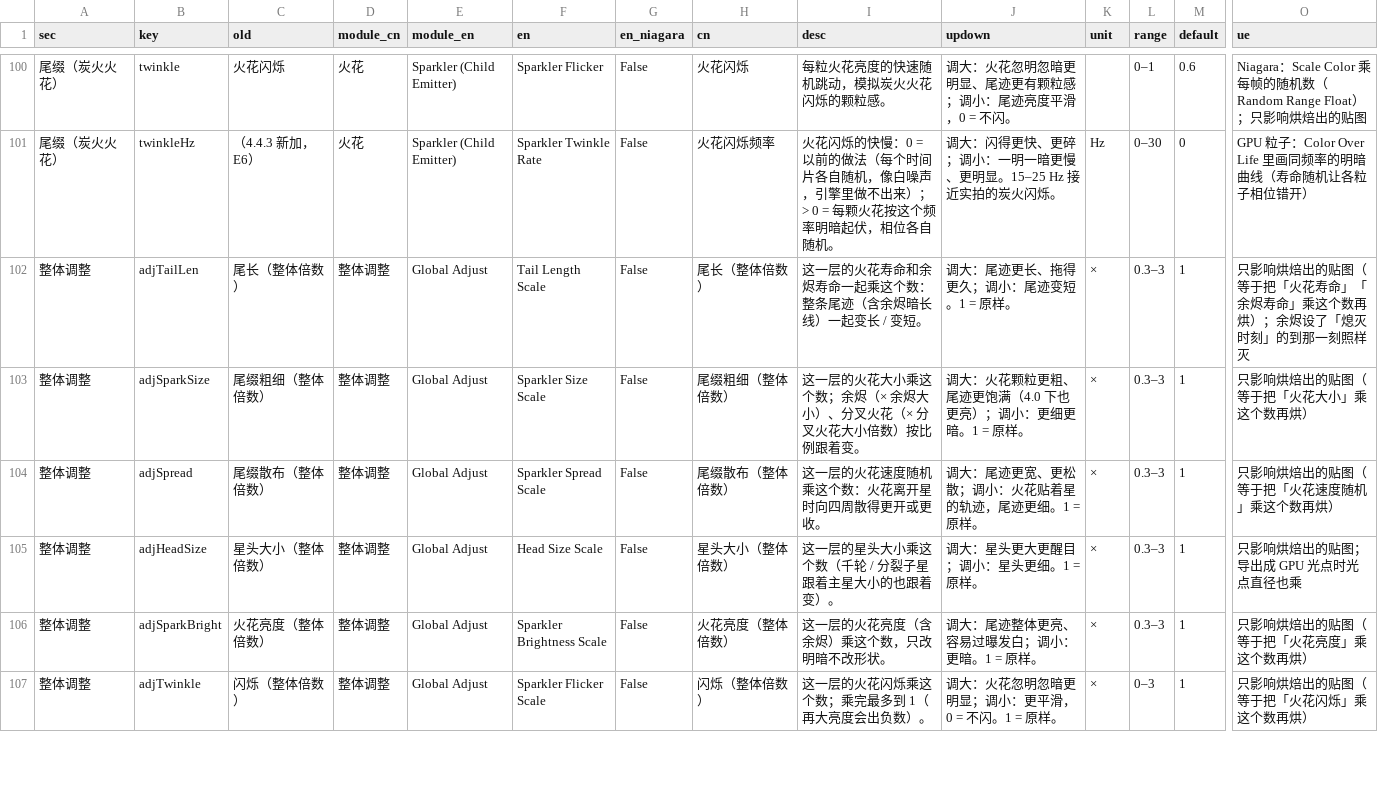
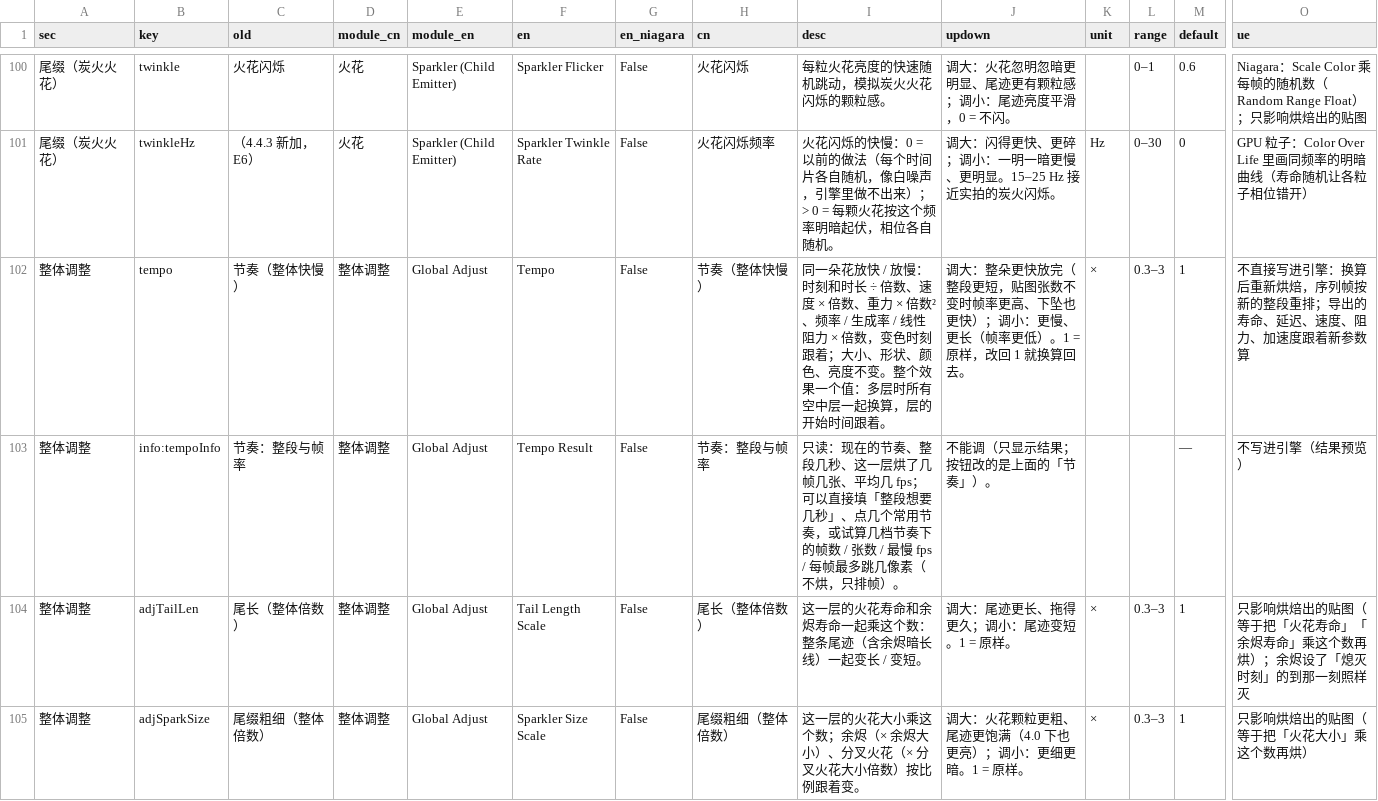
Before and after one commit to loccmaiii-lang/FireWorksLab, a CSV file: analysis/命名/参数名称表.csv, drawn as a sheet; only a part is shown, gaps mark what is left out; the shorter side is filled out with more unchanged rows; rows hold the shown columns only; the diff names each change by its address in the sheet, - before the commit and + after, or states it on an @@ line.

```diff
--- a/analysis/命名/参数名称表.csv
+++ b/analysis/命名/参数名称表.csv
+row 102: 整体调整 | tempo | 节奏（整体快慢） | 整体调整 | Global Adjust | Tempo | False | 节奏（整体快慢） | 同一朵花放快 / 放慢：时刻和时长 ÷ 倍数、速度 × 倍数、重力 × 倍数²、频率 / 生成率 / 线性阻力 × 倍数，变色时刻跟着；大小、形状、颜色、亮度不变。整个效果一个值：多层时所有空中层一起换算，层的开始时间跟着。 | 调大：整朵更快放完（整段更短，贴图张数不变时帧率更高、下坠也更快）；调小：更慢、更长（帧率更低）。1 = 原样，改回 1 就换算回去。 | × | 0.3–3 | 1 | 不直接写进引擎：换算后重新烘焙，序列帧按新的整段重排；导出的寿命、延迟、速度、阻力、加速度跟着新参数算
+row 103: 整体调整 | info:tempoInfo | 节奏：整段与帧率 | 整体调整 | Global Adjust | Tempo Result | False | 节奏：整段与帧率 | 只读：现在的节奏、整段几秒、这一层烘了几帧几张、平均几 fps；可以直接填「整段想要几秒」、点几个常用节奏，或试算几档节奏下的帧数 / 张数 / 最慢 fps / 每帧最多跳几像素（不烘，只排帧）。 | 不能调（只显示结果；按钮改的是上面的「节奏」）。 |  |  | — | 不写进引擎（结果预览）
```
Also changed, not shown: 41 other files.
